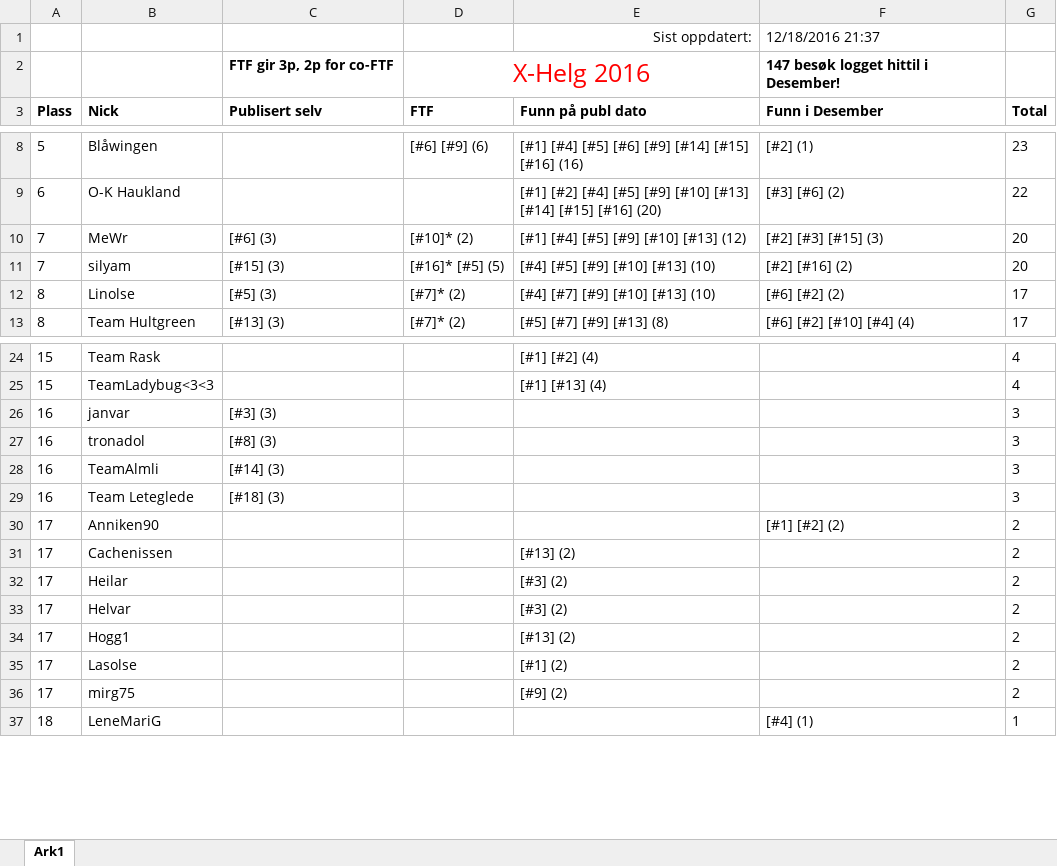
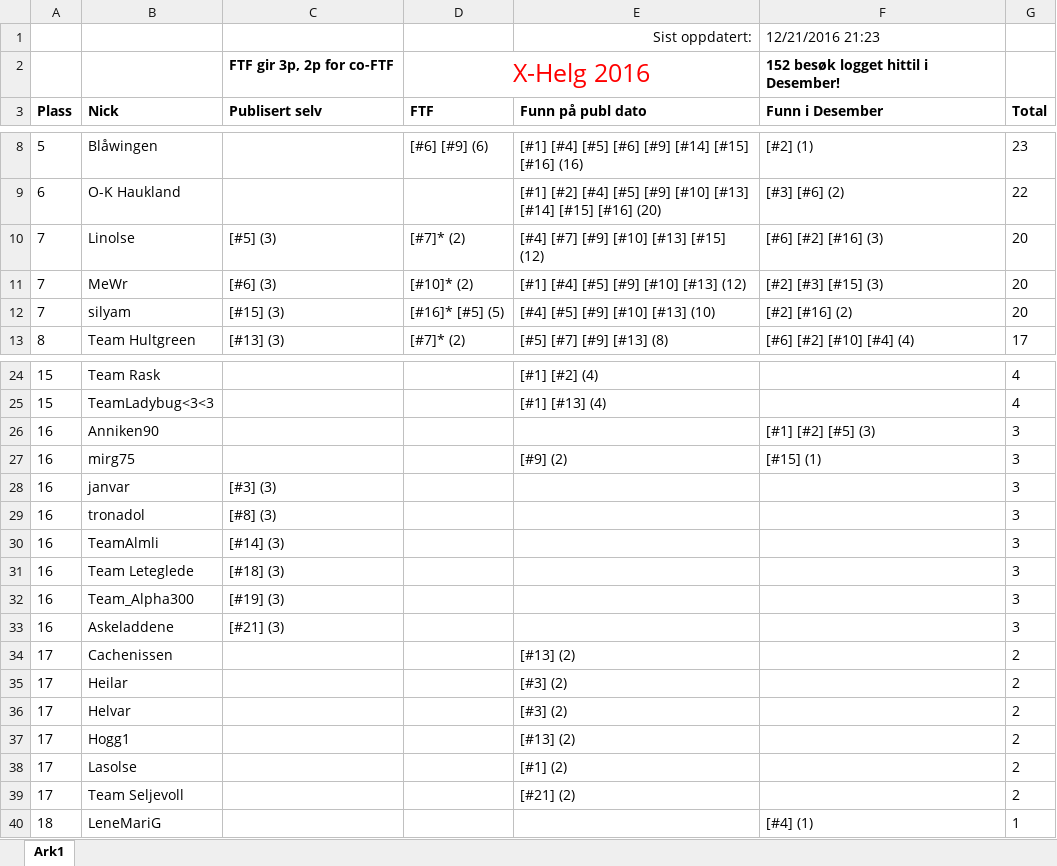
Before and after one commit to tplive/xhelg-stats, an Excel workbook: X-Helg 2016 Statistikk.xlsx, sheet Ark1, drawn as a sheet; only a part is shown, gaps mark what is left out; values as stored, in another font and other column widths than the file's, no borders; removed rows and columns are numbered as before the commit, all else as after; the diff names each change by its address in the sheet, - before the commit and + after, or states it on an @@ line.

```diff
--- a/X-Helg 2016 Statistikk.xlsx (sheet Ark1)
+++ b/X-Helg 2016 Statistikk.xlsx (sheet Ark1)
-F1 (Funn i Desember): 12/18/2016 21:37
+F1 (Funn i Desember): 12/21/2016 21:23
-F2 (Funn i Desember): 147 besøk logget hittil i Desember!
+F2 (Funn i Desember): 152 besøk logget hittil i Desember!
+row 10: 7 | Linolse | [#5] (3) | [#7]* (2) | [#4] [#7] [#9] [#10] [#13] [#15] (12) | [#6] [#2] [#16] (3) | 20
-row 12: 8 | Linolse | [#5] (3) | [#7]* (2) | [#4] [#7] [#9] [#10] [#13] (10) | [#6] [#2] (2) | 17
+row 26: 16 | Anniken90 |  |  |  | [#1] [#2] [#5] (3) | 3
+row 27: 16 | mirg75 |  |  | [#9] (2) | [#15] (1) | 3
-row 30: 17 | Anniken90 |  |  |  | [#1] [#2] (2) | 2
+row 32: 16 | Team_Alpha300 | [#19] (3) |  |  |  | 3
+row 33: 16 | Askeladdene | [#21] (3) |  |  |  | 3
-B39 (Nick): mirg75
+B39 (Nick): Team Seljevoll
-E39 (Funn på publ dato): [#9] (2)
+E39 (Funn på publ dato): [#21] (2)
```
Also changed, not shown: 4 other files.
